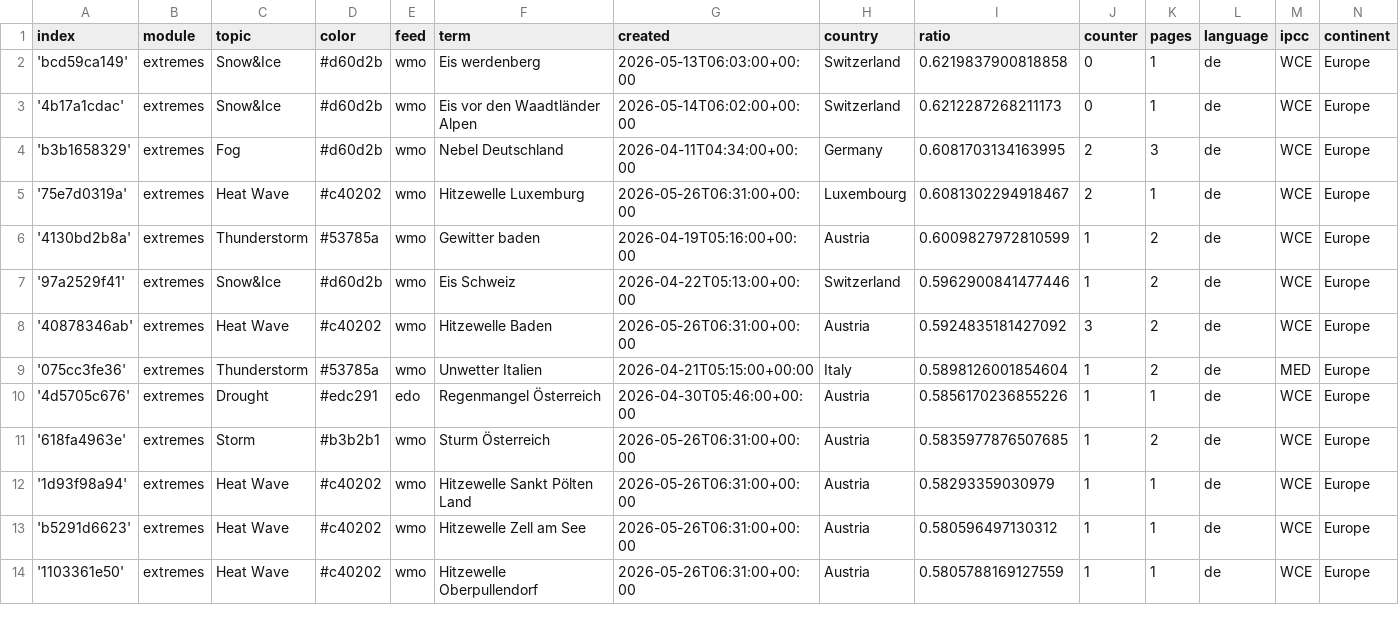
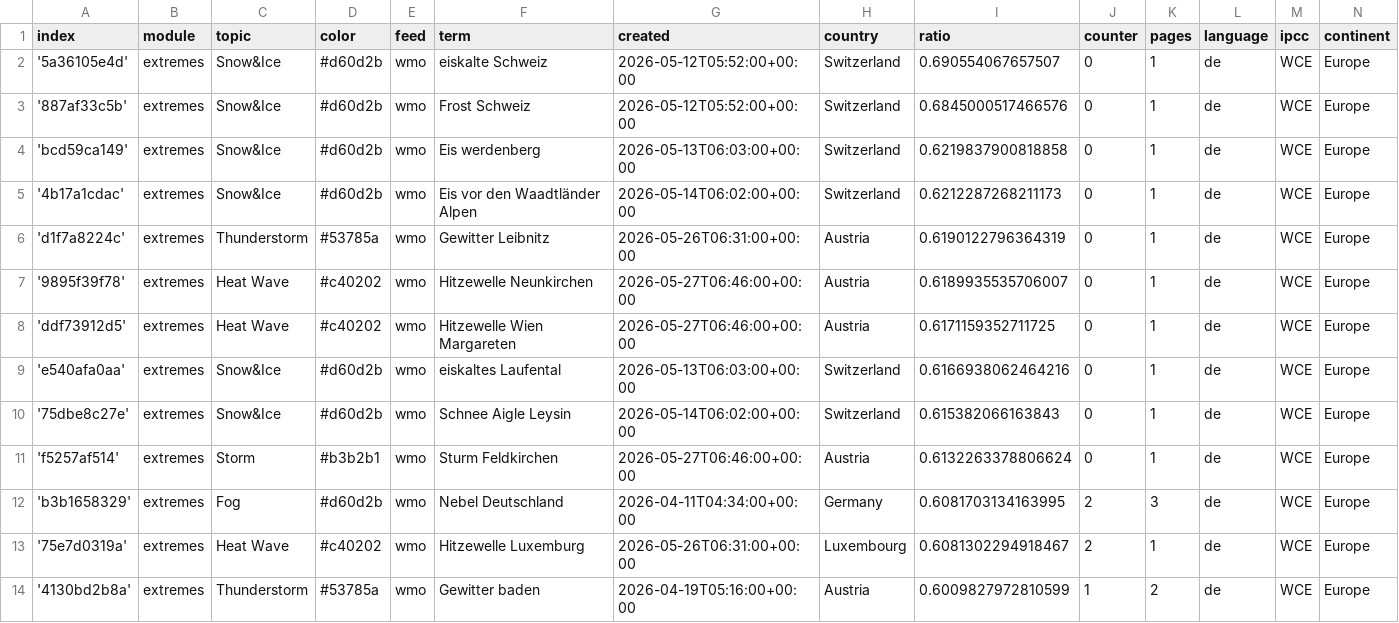
Before and after one commit to pg-ufr-news/germanExtremes, a CSV file: terms.csv, drawn as a sheet; only a part is shown; the shorter side is filled out with more unchanged rows.

Commit message:
Commit from GitHub Actions (import:0.0)

```diff
--- a/terms.csv
+++ b/terms.csv
@@ -1,4 +1,12 @@
 index,module,topic,color,feed,term,created,country,ratio,counter,pages,language,ipcc,continent
+'5a36105e4d',extremes,Snow&Ice,#d60d2b,wmo,eiskalte Schweiz,2026-05-12T05:52:00+00:00,Switzerland,0.690554067657507,0,1,de,WCE,Europe
+'887af33c5b',extremes,Snow&Ice,#d60d2b,wmo,Frost Schweiz,2026-05-12T05:52:00+00:00,Switzerland,0.6845000517466576,0,1,de,WCE,Europe
 'bcd59ca149',extremes,Snow&Ice,#d60d2b,wmo,Eis werdenberg,2026-05-13T06:03:00+00:00,Switzerland,0.6219837900818858,0,1,de,WCE,Europe
 '4b17a1cdac',extremes,Snow&Ice,#d60d2b,wmo,Eis vor den Waadtländer Alpen,2026-05-14T06:02:00+00:00,Switzerland,0.6212287268211173,0,1,de,WCE,Europe
+'d1f7a8224c',extremes,Thunderstorm,#53785a,wmo,Gewitter Leibnitz,2026-05-26T06:31:00+00:00,Austria,0.6190122796364319,0,1,de,WCE,Europe
+'9895f39f78',extremes,Heat Wave,#c40202,wmo,Hitzewelle Neunkirchen,2026-05-27T06:46:00+00:00,Austria,0.6189935535706007,0,1,de,WCE,Europe
+'ddf73912d5',extremes,Heat Wave,#c40202,wmo,Hitzewelle Wien Margareten,2026-05-27T06:46:00+00:00,Austria,0.6171159352711725,0,1,de,WCE,Europe
+'e540afa0aa',extremes,Snow&Ice,#d60d2b,wmo,eiskaltes Laufental,2026-05-13T06:03:00+00:00,Switzerland,0.6166938062464216,0,1,de,WCE,Europe
+'75dbe8c27e',extremes,Snow&Ice,#d60d2b,wmo,Schnee Aigle Leysin,2026-05-14T06:02:00+00:00,Switzerland,0.615382066163843,0,1,de,WCE,Europe
+'f5257af514',extremes,Storm,#b3b2b1,wmo,Sturm Feldkirchen,2026-05-27T06:46:00+00:00,Austria,0.6132263378806624,0,1,de,WCE,Europe
 'b3b1658329',extremes,Fog,#d60d2b,wmo,Nebel Deutschland,2026-04-11T04:34:00+00:00,Germany,0.6081703134163995,2,3,de,WCE,Europe
```
